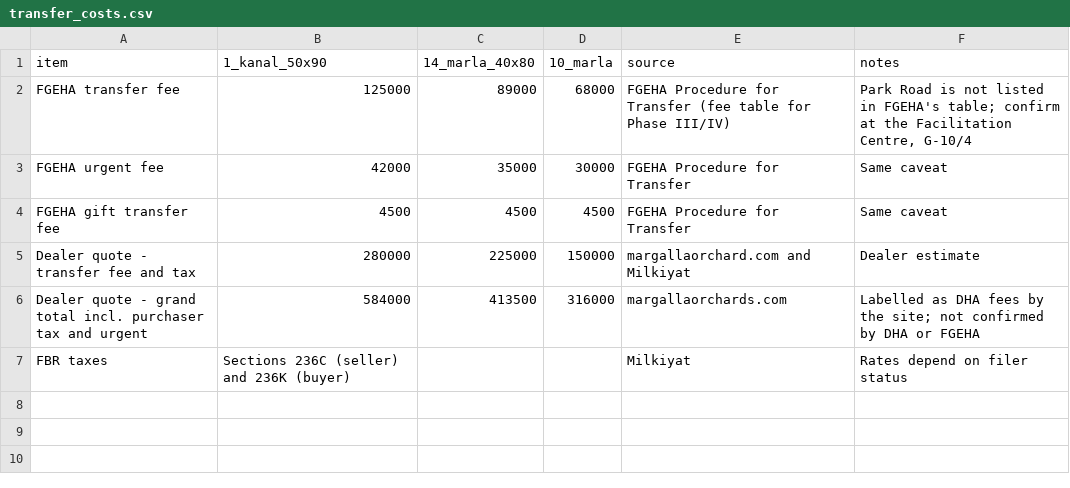
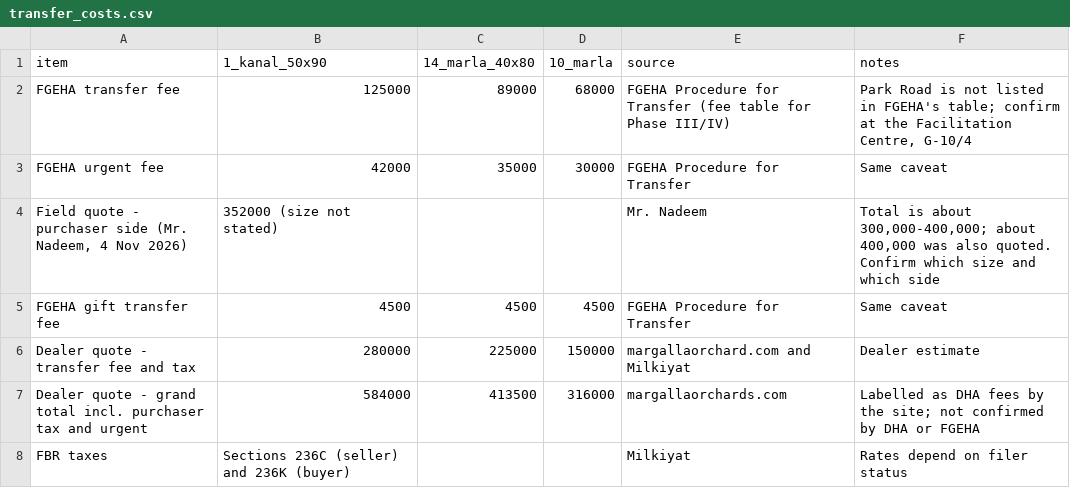
Before and after one commit to huzzy2gaze-lg/Huzz, a CSV file: dha-orchard/data/transfer_costs.csv, drawn as a sheet; the diff names each change by its address in the sheet, - before the commit and + after, or states it on an @@ line.

```diff
--- a/dha-orchard/data/transfer_costs.csv
+++ b/dha-orchard/data/transfer_costs.csv
+row 4: Field quote - purchaser side (Mr. Nadeem, 4 Nov 2026) | 352000 (size not stated) |  |  | Mr. Nadeem | Total is about 300,000-400,000; about 400,000 was also quoted. Confirm which size and which side
```
Also changed, not shown: dha-orchard/data/allotment_categories.csv, dha-orchard/data/blocks.csv, 5 other files.
